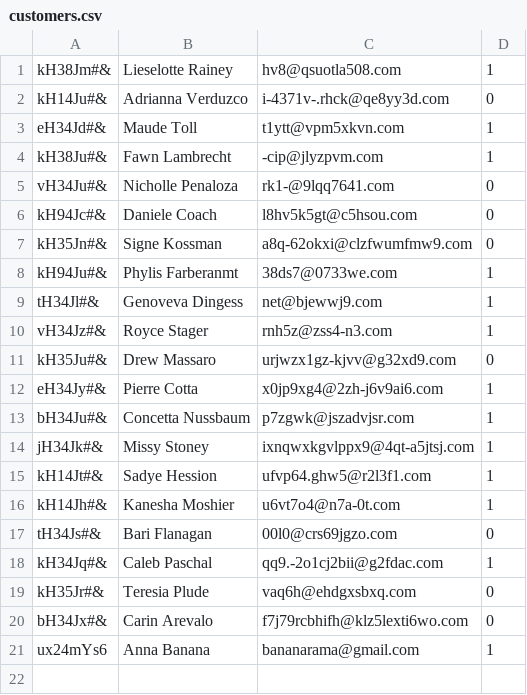
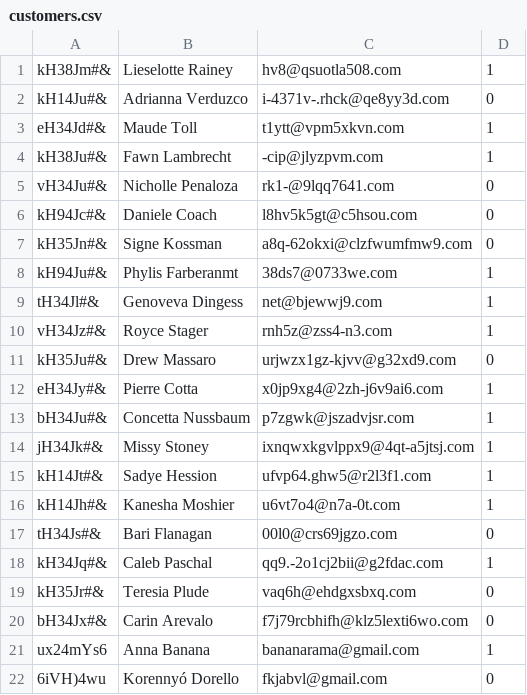
Before and after one commit to CodecoolBP/progbasics-lightweight-erp-project-derp, a CSV file: crm/customers.csv, drawn as a sheet.

Commit message:
added a new customer

```diff
--- a/crm/customers.csv
+++ b/crm/customers.csv
@@ -21 +21,2 @@ bH34Jx#&;Carin Arevalo;f7j79rcbhifh@klz5lexti6wo.com;0
 ux24mYs6;Anna Banana;bananarama@gmail.com;1
+6iVH)4wu;Korennyó Dorello;fkjabvl@gmail.com;0
```
